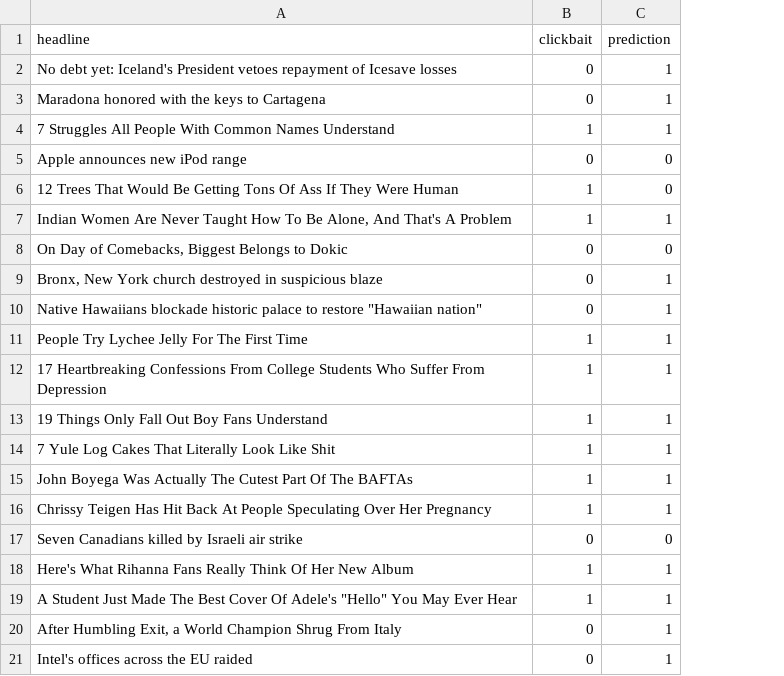
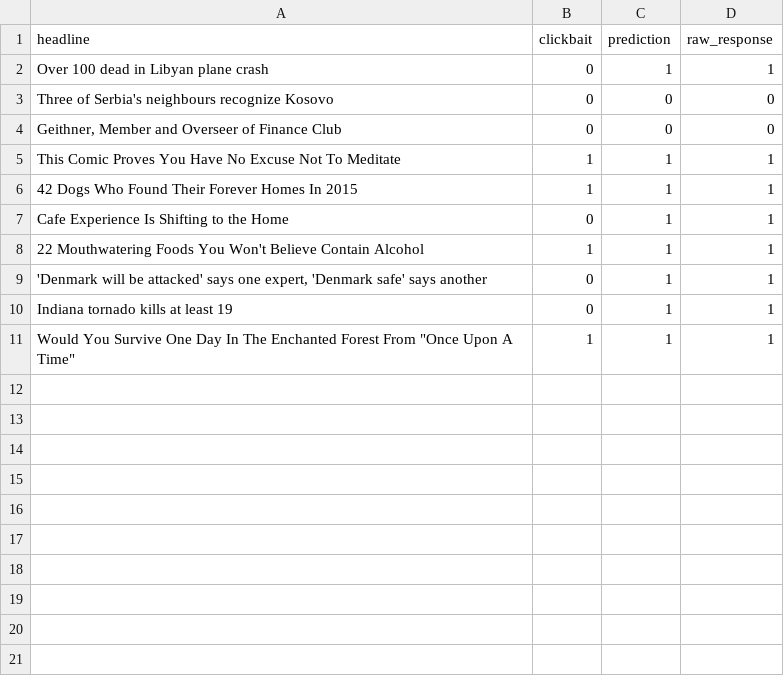
Before and after one commit to kvdep/NLP_CLICKBAIT_PROMPTING_EXP_LOG, a CSV file: experiments/gemma_4_e4b/few_shot_limited/predictions.csv, drawn as a sheet; removed rows and columns are numbered as before the commit, all else as after; the diff names each change by its address in the sheet, - before the commit and + after, or states it on an @@ line.

Commit message:
[MAIN] Add exp few_shot_limited for heavy model gemma_4_e4b

```diff
--- a/experiments/gemma_4_e4b/few_shot_limited/predictions.csv
+++ b/experiments/gemma_4_e4b/few_shot_limited/predictions.csv
+column D (raw_response), rows 2-6: 1 | 0 | 0 | 1 | 1; rows 8-10: all 1
-row 2: No debt yet: Iceland's President vetoes repayment of Icesave losses | 0 | 1
-A2 (headline): Maradona honored with the keys to Cartagena
+A2 (headline): Over 100 dead in Libyan plane crash
-row 4: 7 Struggles All People With Common Names Understand | 1 | 1
-A3 (headline): Apple announces new iPod range
+A3 (headline): Three of Serbia's neighbours recognize Kosovo
-row 6: 12 Trees That Would Be Getting Tons Of Ass If They Were Human | 1 | 0
-row 7: Indian Women Are Never Taught How To Be Alone, And That's A Problem | 1 | 1
-A4 (headline): On Day of Comebacks, Biggest Belongs to Dokic
+A4 (headline): Geithner, Member and Overseer of Finance Club
-row 9: Bronx, New York church destroyed in suspicious blaze | 0 | 1
-row 10: Native Hawaiians blockade historic palace to restore "Hawaiian nation" | 0 | 1
-row 11: People Try Lychee Jelly For The First Time | 1 | 1
-A5 (headline): 17 Heartbreaking Confessions From College Students Who Suffer From Depression
+A5 (headline): This Comic Proves You Have No Excuse Not To Meditate
-A6 (headline): 19 Things Only Fall Out Boy Fans Understand
+A6 (headline): 42 Dogs Who Found Their Forever Homes In 2015
+row 7: Cafe Experience Is Shifting to the Home | 0 | 1 | 1
-A8 (headline): 7 Yule Log Cakes That Literally Look Like Shit
+A8 (headline): 22 Mouthwatering Foods You Won't Believe Contain Alcohol
-row 15: John Boyega Was Actually The Cutest Part Of The BAFTAs | 1 | 1
-row 16: Chrissy Teigen Has Hit Back At People Speculating Over Her Pregnancy | 1 | 1
-row 17: Seven Canadians killed by Israeli air strike | 0 | 0
-row 18: Here's What Rihanna Fans Really Think Of Her New Album | 1 | 1
-row 19: A Student Just Made The Best Cover Of Adele's "Hello" You May Ever Hear | 1 | 1
-A9 (headline): After Humbling Exit, a World Champion Shrug From Italy
+A9 (headline): 'Denmark will be attacked' says one expert, 'Denmark safe' says another
-A10 (headline): Intel's offices across the EU raided
+A10 (headline): Indiana tornado kills at least 19
+row 11: Would You Survive One Day In The Enchanted Forest From "Once Upon A Time" | 1 | 1 | 1
```
Also changed, not shown: results/few_shot_limited_summary_metrics.csv, 1 other file.
